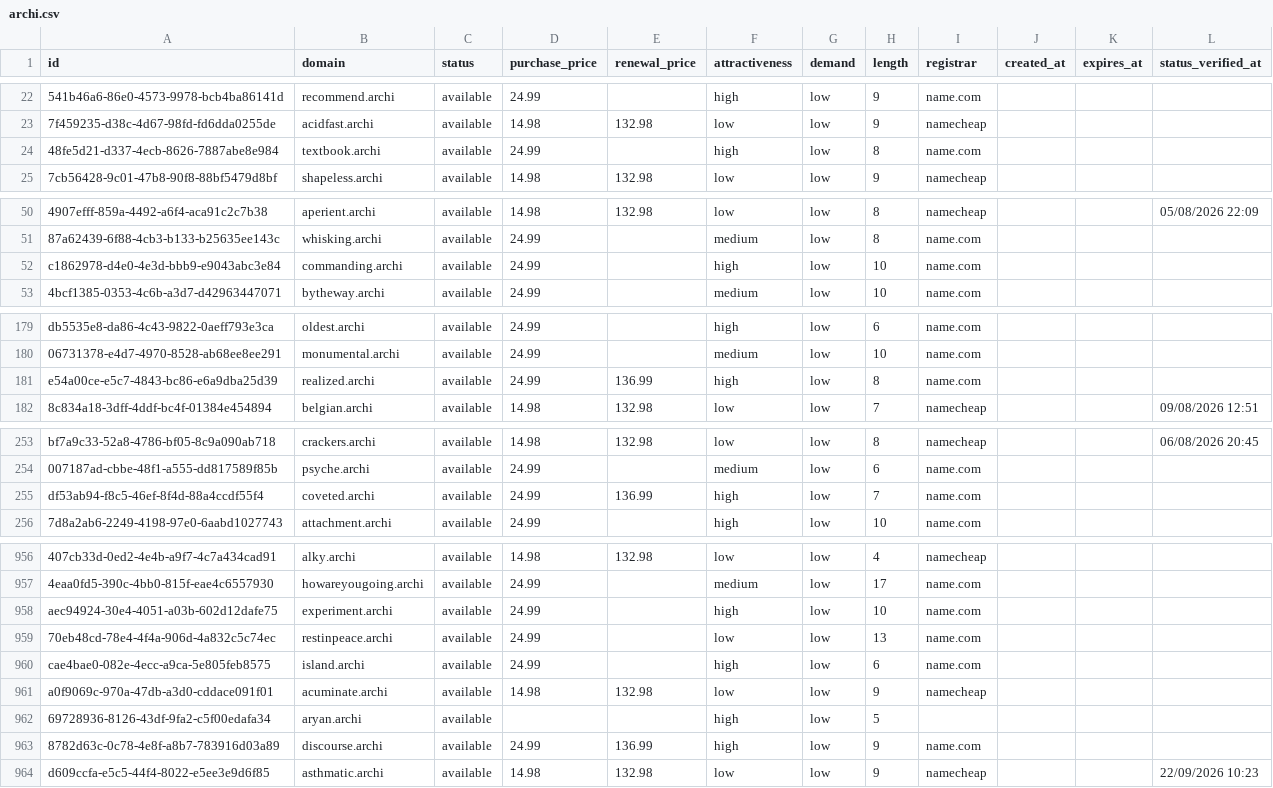
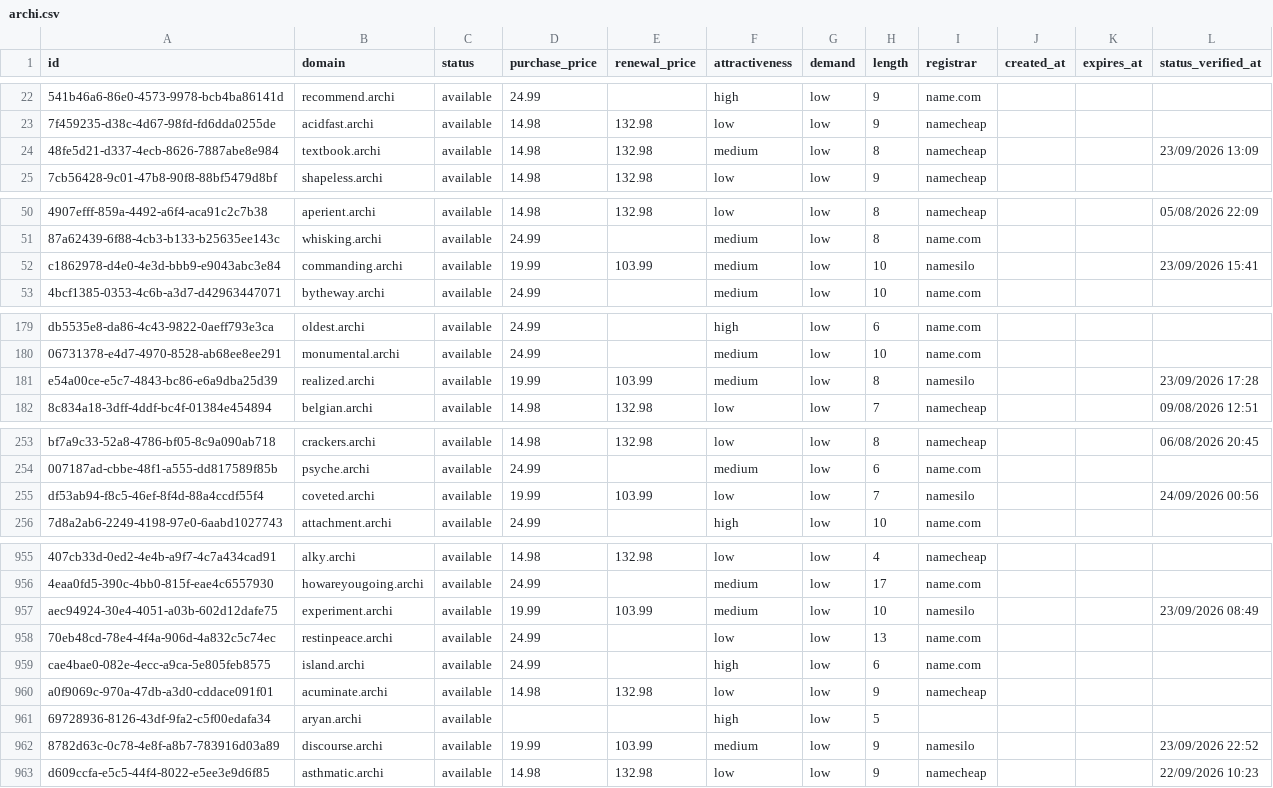
Before and after one commit to UniqueDomains/archi-oneword-domains, a CSV file: archi.csv, drawn as a sheet; only a part is shown, gaps mark what is left out; addresses are those after the commit; the diff covers the shown part only; the diff names each change by its address in the sheet, - before the commit and + after, or states it on an @@ line.

```diff
--- a/archi.csv
+++ b/archi.csv
-D24 (purchase_price): 24.99
+D24 (purchase_price): 14.98
-E24 (renewal_price): (empty)
+E24 (renewal_price): 132.98
-F24 (attractiveness): high
+F24 (attractiveness): medium
-I24 (registrar): name.com
+I24 (registrar): namecheap
-L24 (status_verified_at): (empty)
+L24 (status_verified_at): 23/09/2026 13:09
-D52 (purchase_price): 24.99
+D52 (purchase_price): 19.99
-E52 (renewal_price): (empty)
+E52 (renewal_price): 103.99
-F52 (attractiveness): high
+F52 (attractiveness): medium
-I52 (registrar): name.com
+I52 (registrar): namesilo
-L52 (status_verified_at): (empty)
+L52 (status_verified_at): 23/09/2026 15:41
-D181 (purchase_price): 24.99
+D181 (purchase_price): 19.99
-E181 (renewal_price): 136.99
+E181 (renewal_price): 103.99
-F181 (attractiveness): high
+F181 (attractiveness): medium
-I181 (registrar): name.com
+I181 (registrar): namesilo
-L181 (status_verified_at): (empty)
+L181 (status_verified_at): 23/09/2026 17:28
-D255 (purchase_price): 24.99
+D255 (purchase_price): 19.99
-E255 (renewal_price): 136.99
+E255 (renewal_price): 103.99
-F255 (attractiveness): high
+F255 (attractiveness): low
-I255 (registrar): name.com
+I255 (registrar): namesilo
-L255 (status_verified_at): (empty)
+L255 (status_verified_at): 24/09/2026 00:56
-D957 (purchase_price): 24.99
+D957 (purchase_price): 19.99
-E957 (renewal_price): (empty)
+E957 (renewal_price): 103.99
-F957 (attractiveness): high
+F957 (attractiveness): medium
-I957 (registrar): name.com
+I957 (registrar): namesilo
-L957 (status_verified_at): (empty)
+L957 (status_verified_at): 23/09/2026 08:49
-D962 (purchase_price): 24.99
+D962 (purchase_price): 19.99
-E962 (renewal_price): 136.99
+E962 (renewal_price): 103.99
-F962 (attractiveness): high
+F962 (attractiveness): medium
-I962 (registrar): name.com
+I962 (registrar): namesilo
-L962 (status_verified_at): (empty)
+L962 (status_verified_at): 23/09/2026 22:52
```
Also changed, not shown: 1 added row, 1 removed row and 97 edited cells elsewhere in this file, 4 other files.
